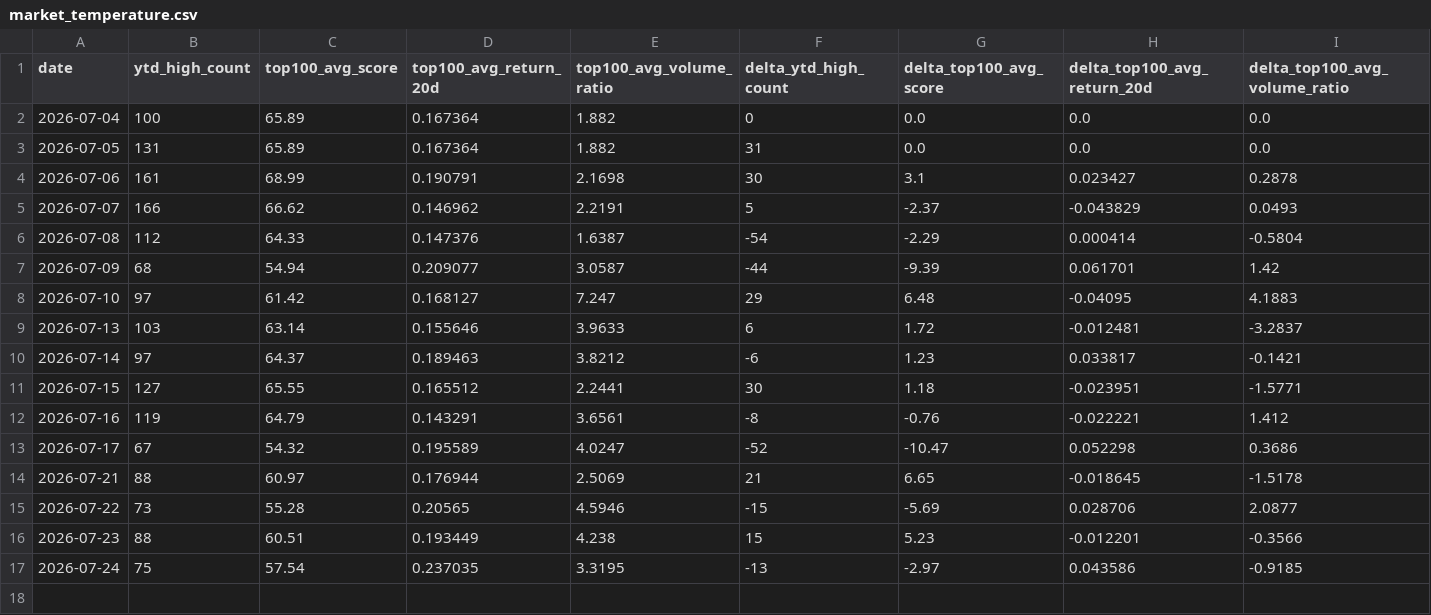
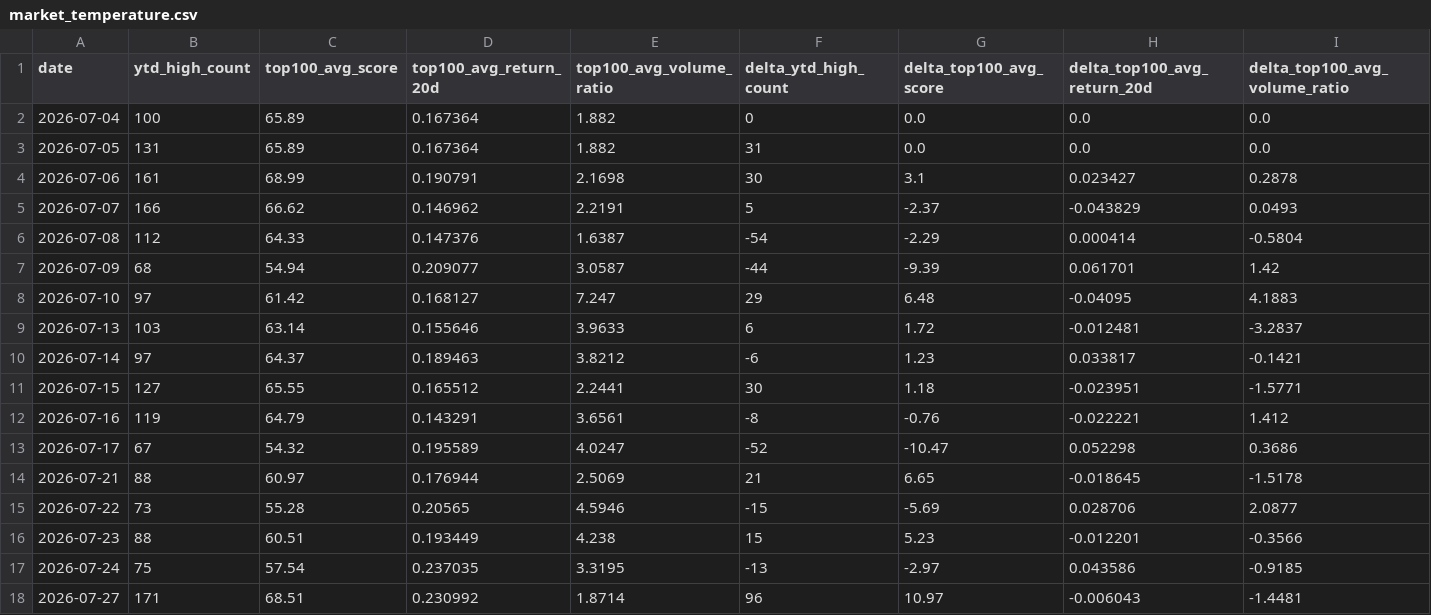
Before and after one commit to M-Osugi1230/momentum-chimpan, a CSV file: data/market_temperature.csv, drawn as a sheet; only a part is shown; rows hold the shown columns only; the diff names each change by its address in the sheet, - before the commit and + after, or states it on an @@ line.

```diff
--- a/data/market_temperature.csv
+++ b/data/market_temperature.csv
+row 18: 2026-07-27 | 171 | 68.51 | 0.230992 | 1.8714 | 96 | 10.97 | -0.006043 | -1.4481
```
Also changed, not shown: data/execution_audit.csv, data/paper_equity_history.csv, 5 other files.
